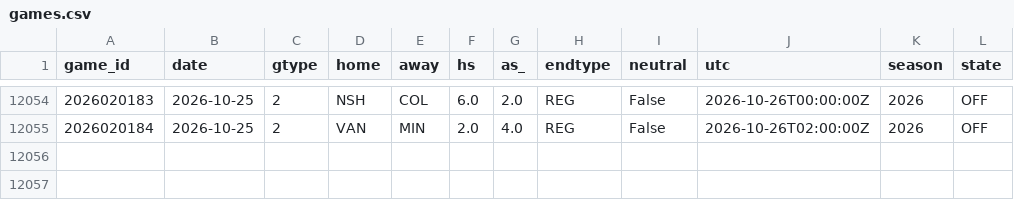
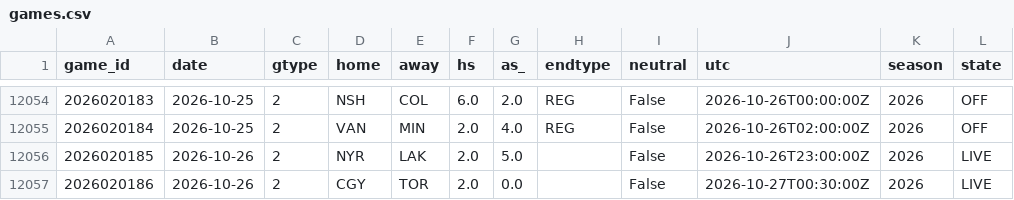
Before and after one commit to azcal/mbm-nhl, a CSV file: data/games.csv, drawn as a sheet; only a part is shown, gaps mark what is left out; the diff names each change by its address in the sheet, - before the commit and + after, or states it on an @@ line.

```diff
--- a/data/games.csv
+++ b/data/games.csv
+row 12056: 2026020185 | 2026-10-26 | 2 | NYR | LAK | 2.0 | 5.0 |  | False | 2026-10-26T23:00:00Z | 2026 | LIVE
+row 12057: 2026020186 | 2026-10-26 | 2 | CGY | TOR | 2.0 | 0.0 |  | False | 2026-10-27T00:30:00Z | 2026 | LIVE
```
Also changed, not shown: logs/graded.csv, logs/predictions.csv, 3 other files.
